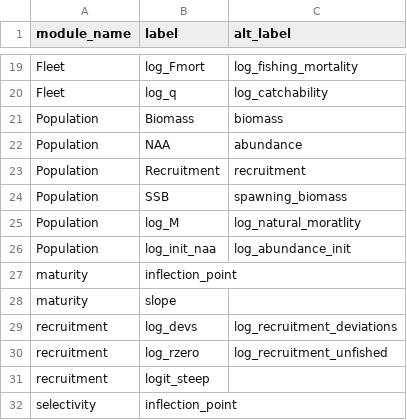
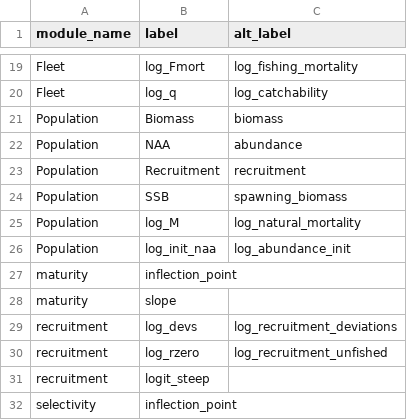
Before and after one commit to nmfs-ost/stockplotr, a CSV file: inst/resources/fims_var_names.csv, drawn as a sheet; only a part is shown, gaps mark what is left out.

```diff
--- a/inst/resources/fims_var_names.csv
+++ b/inst/resources/fims_var_names.csv
@@ -24,3 +24,3 @@ Population,Recruitment,recruitment
 Population,SSB,spawning_biomass
-Population,log_M,log_natural_moratlity
+Population,log_M,log_natural_mortality
 Population,log_init_naa,log_abundance_init
```
Also changed, not shown: inst/resources/ss3_var_names.csv, 4 other files.
